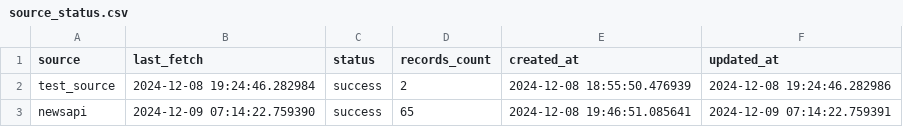
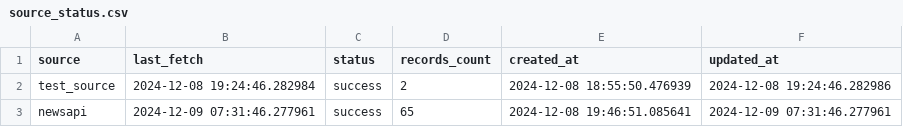
Before and after one commit to SalientPharaoh/Visualizing_crime_data, a CSV file: tableau_data/source_status.csv, drawn as a sheet.

```diff
--- a/tableau_data/source_status.csv
+++ b/tableau_data/source_status.csv
@@ -2,2 +2,2 @@ source,last_fetch,status,records_count,created_at,updated_at
 test_source,2024-12-08 19:24:46.282984,success,2,2024-12-08 18:55:50.476939,2024-12-08 19:24:46.282986
-newsapi,2024-12-09 07:14:22.759390,success,65,2024-12-08 19:46:51.085641,2024-12-09 07:14:22.759391
+newsapi,2024-12-09 07:31:46.277961,success,65,2024-12-08 19:46:51.085641,2024-12-09 07:31:46.277961
```
Also changed, not shown: 2 other files.
